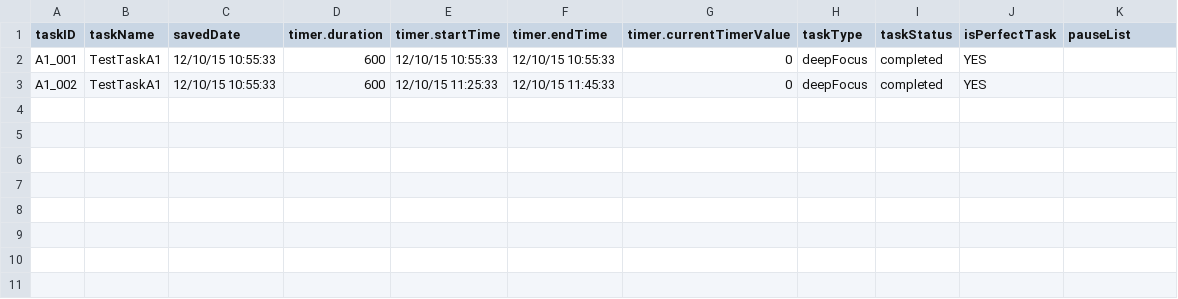
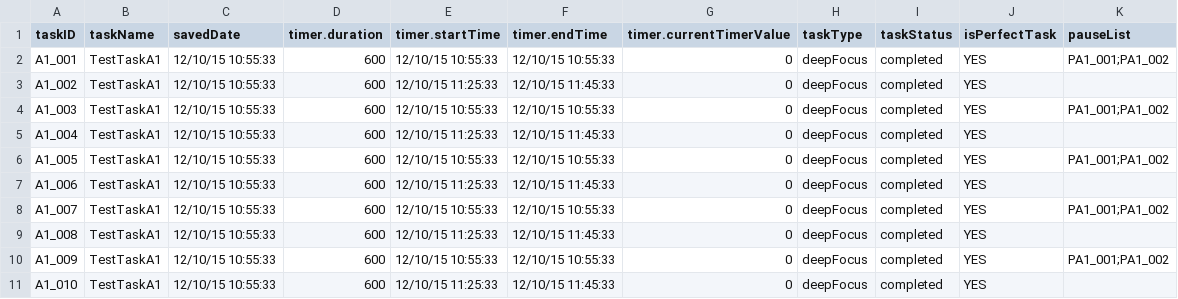
Before and after one commit to TheAppMentor/TimerDemo, a CSV file: TimerDemoTests/TimerDemoTestData_Tasks.csv, drawn as a sheet.

Commit message:
Finally Building Tasks from csv

```diff
--- a/TimerDemoTests/TimerDemoTestData_Tasks.csv
+++ b/TimerDemoTests/TimerDemoTestData_Tasks.csv
@@ -1,3 +1,11 @@
 taskID,taskName,savedDate,timer.duration,timer.startTime,timer.endTime,timer.currentTimerValue,taskType,taskStatus,isPerfectTask,pauseList
-A1_001,TestTaskA1,12/10/15 10:55:33,600,12/10/15 10:55:33,12/10/15 10:55:33,0,deepFocus,completed,YES,
+A1_001,TestTaskA1,12/10/15 10:55:33,600,12/10/15 10:55:33,12/10/15 10:55:33,0,deepFocus,completed,YES,PA1_001;PA1_002
 A1_002,TestTaskA1,12/10/15 10:55:33,600,12/10/15 11:25:33,12/10/15 11:45:33,0,deepFocus,completed,YES,
+A1_003,TestTaskA1,12/10/15 10:55:33,600,12/10/15 10:55:33,12/10/15 10:55:33,0,deepFocus,completed,YES,PA1_001;PA1_002
+A1_004,TestTaskA1,12/10/15 10:55:33,600,12/10/15 11:25:33,12/10/15 11:45:33,0,deepFocus,completed,YES,
+A1_005,TestTaskA1,12/10/15 10:55:33,600,12/10/15 10:55:33,12/10/15 10:55:33,0,deepFocus,completed,YES,PA1_001;PA1_002
+A1_006,TestTaskA1,12/10/15 10:55:33,600,12/10/15 11:25:33,12/10/15 11:45:33,0,deepFocus,completed,YES,
+A1_007,TestTaskA1,12/10/15 10:55:33,600,12/10/15 10:55:33,12/10/15 10:55:33,0,deepFocus,completed,YES,PA1_001;PA1_002
+A1_008,TestTaskA1,12/10/15 10:55:33,600,12/10/15 11:25:33,12/10/15 11:45:33,0,deepFocus,completed,YES,
+A1_009,TestTaskA1,12/10/15 10:55:33,600,12/10/15 10:55:33,12/10/15 10:55:33,0,deepFocus,completed,YES,PA1_001;PA1_002
+A1_010,TestTaskA1,12/10/15 10:55:33,600,12/10/15 11:25:33,12/10/15 11:45:33,0,deepFocus,completed,YES,
```
Also changed, not shown: 9 other files.
